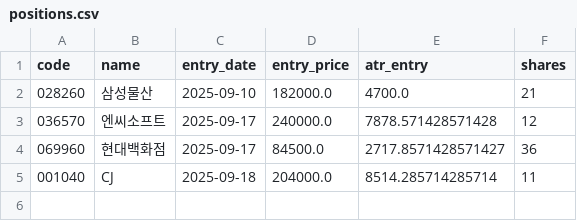
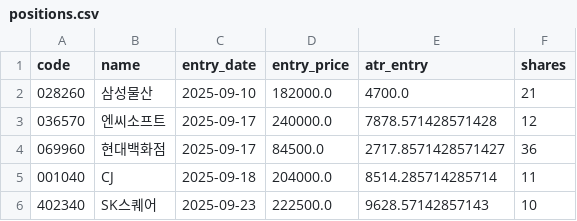
Before and after one commit to buminjun/kospi200-signal-bot, a CSV file: positions.csv, drawn as a sheet.

Commit message:
chore: update positions [skip ci]

```diff
--- a/positions.csv
+++ b/positions.csv
@@ -5 +5,2 @@ code,name,entry_date,entry_price,atr_entry,shares
 001040,CJ,2025-09-18,204000.0,8514.285714285714,11
+402340,SK스퀘어,2025-09-23,222500.0,9628.57142857143,10
```
